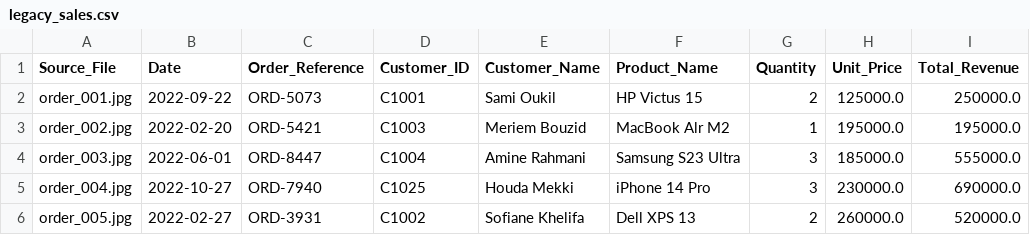
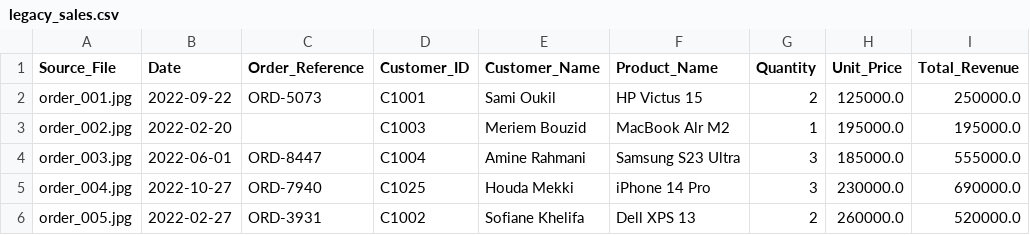
Before and after one commit to khaoulamerah/TechStore, a CSV file: src/Data/extracted/legacy_sales.csv, drawn as a sheet.

```diff
--- a/src/Data/extracted/legacy_sales.csv
+++ b/src/Data/extracted/legacy_sales.csv
@@ -2,3 +2,3 @@ Source_File,Date,Order_Reference,Customer_ID,Customer_Name,Product_Name,Quantity
 order_001.jpg,2022-09-22,ORD-5073,C1001,Sami Oukil,HP Victus 15,2,125000.0,250000.0
-order_002.jpg,2022-02-20,ORD-5421,C1003,Meriem Bouzid,MacBook Alr M2,1,195000.0,195000.0
+order_002.jpg,2022-02-20,,C1003,Meriem Bouzid,MacBook Alr M2,1,195000.0,195000.0
 order_003.jpg,2022-06-01,ORD-8447,C1004,Amine Rahmani,Samsung S23 Ultra,3,185000.0,555000.0
```
Also changed, not shown: 6 other files.
